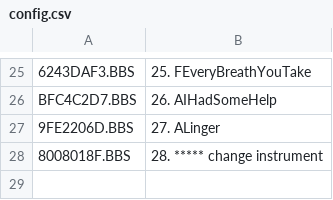
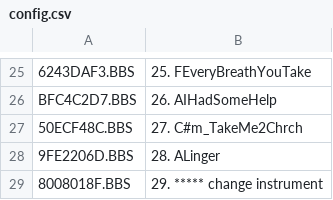
Before and after one commit to emallove/BeatBuddyCard2, a CSV file: SONGS/149E1CAF/config.csv, drawn as a sheet; only a part is shown, gaps mark what is left out; addresses are those after the commit; the diff names each change by its address in the sheet, - before the commit and + after, or states it on an @@ line.

Commit message:
Add "Heroes" (David Bowie), resort "Gigsalad piano" folder
Relabel Song titles ($KeySignature_$SongName) with underscores, since the pedal removes commas *eyes roll*

```diff
--- a/SONGS/149E1CAF/config.csv
+++ b/SONGS/149E1CAF/config.csv
+row 27: 50ECF48C.BBS | 27. C#m_TakeMe2Chrch
-B28: 27. ALinger
+B28: 28. ALinger
-B29: 28. ***** change instrument
+B29: 29. ***** change instrument
```
Also changed, not shown: SONGS/106DC7CA/config.csv, SONGS/6772D69A/config.csv, 7 other files.
